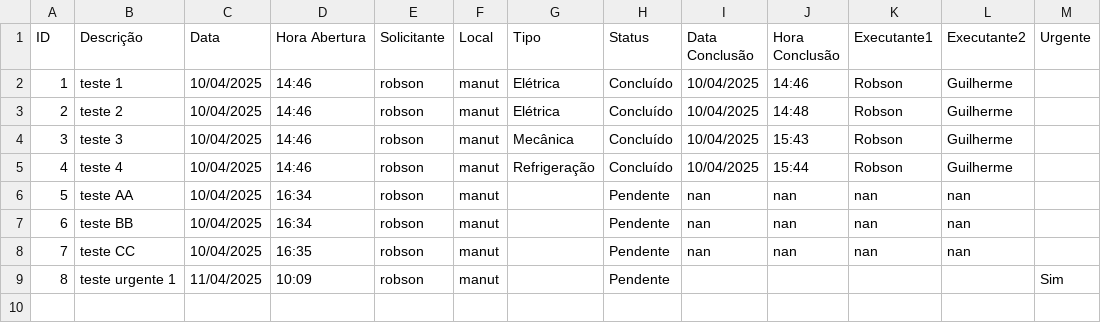
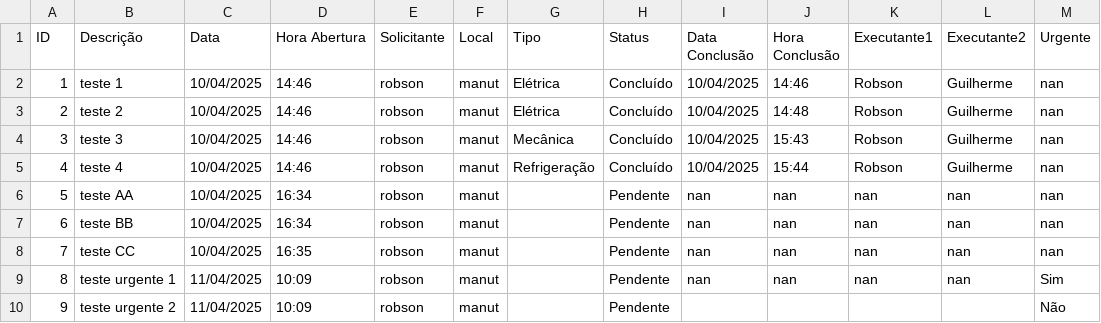
Before and after one commit to vilelarobson0971/OS_4.0, a CSV file: ordens_servico4.0.csv, drawn as a sheet.

Commit message:
Atualização automática do sistema de OS

```diff
--- a/ordens_servico4.0.csv
+++ b/ordens_servico4.0.csv
@@ -1,9 +1,10 @@
 ID,Descrição,Data,Hora Abertura,Solicitante,Local,Tipo,Status,Data Conclusão,Hora Conclusão,Executante1,Executante2,Urgente
-1,teste 1,10/04/2025,14:46,robson,manut,Elétrica,Concluído,10/04/2025,14:46,Robson,Guilherme,
-2,teste 2,10/04/2025,14:46,robson,manut,Elétrica,Concluído,10/04/2025,14:48,Robson,Guilherme,
-3,teste 3,10/04/2025,14:46,robson,manut,Mecânica,Concluído,10/04/2025,15:43,Robson,Guilherme,
-4,teste 4,10/04/2025,14:46,robson,manut,Refrigeração,Concluído,10/04/2025,15:44,Robson,Guilherme,
-5,teste AA,10/04/2025,16:34,robson,manut,,Pendente,nan,nan,nan,nan,
-6,teste BB,10/04/2025,16:34,robson,manut,,Pendente,nan,nan,nan,nan,
-7,teste CC,10/04/2025,16:35,robson,manut,,Pendente,nan,nan,nan,nan,
-8,teste urgente 1,11/04/2025,10:09,robson,manut,,Pendente,,,,,Sim
+1,teste 1,10/04/2025,14:46,robson,manut,Elétrica,Concluído,10/04/2025,14:46,Robson,Guilherme,nan
+2,teste 2,10/04/2025,14:46,robson,manut,Elétrica,Concluído,10/04/2025,14:48,Robson,Guilherme,nan
+3,teste 3,10/04/2025,14:46,robson,manut,Mecânica,Concluído,10/04/2025,15:43,Robson,Guilherme,nan
+4,teste 4,10/04/2025,14:46,robson,manut,Refrigeração,Concluído,10/04/2025,15:44,Robson,Guilherme,nan
+5,teste AA,10/04/2025,16:34,robson,manut,,Pendente,nan,nan,nan,nan,nan
+6,teste BB,10/04/2025,16:34,robson,manut,,Pendente,nan,nan,nan,nan,nan
+7,teste CC,10/04/2025,16:35,robson,manut,,Pendente,nan,nan,nan,nan,nan
+8,teste urgente 1,11/04/2025,10:09,robson,manut,,Pendente,nan,nan,nan,nan,Sim
+9,teste urgente 2,11/04/2025,10:09,robson,manut,,Pendente,,,,,Não
```
